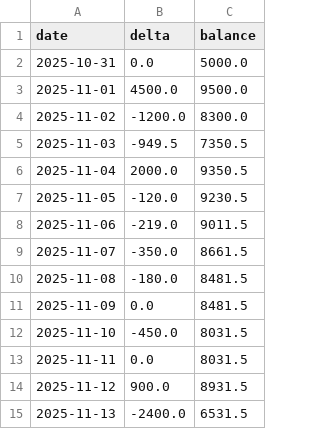
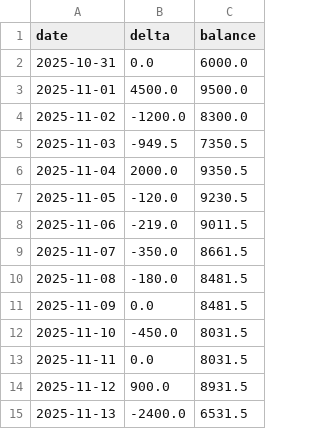
Before and after one commit to CMancillas/StudentCashFlow, a CSV file: outputs/forecast.csv, drawn as a sheet.

```diff
--- a/outputs/forecast.csv
+++ b/outputs/forecast.csv
@@ -1,3 +1,3 @@
 date,delta,balance
-2025-10-31,0.0,5000.0
+2025-10-31,0.0,6000.0
 2025-11-01,4500.0,9500.0
```
Also changed, not shown: 3 other files.
